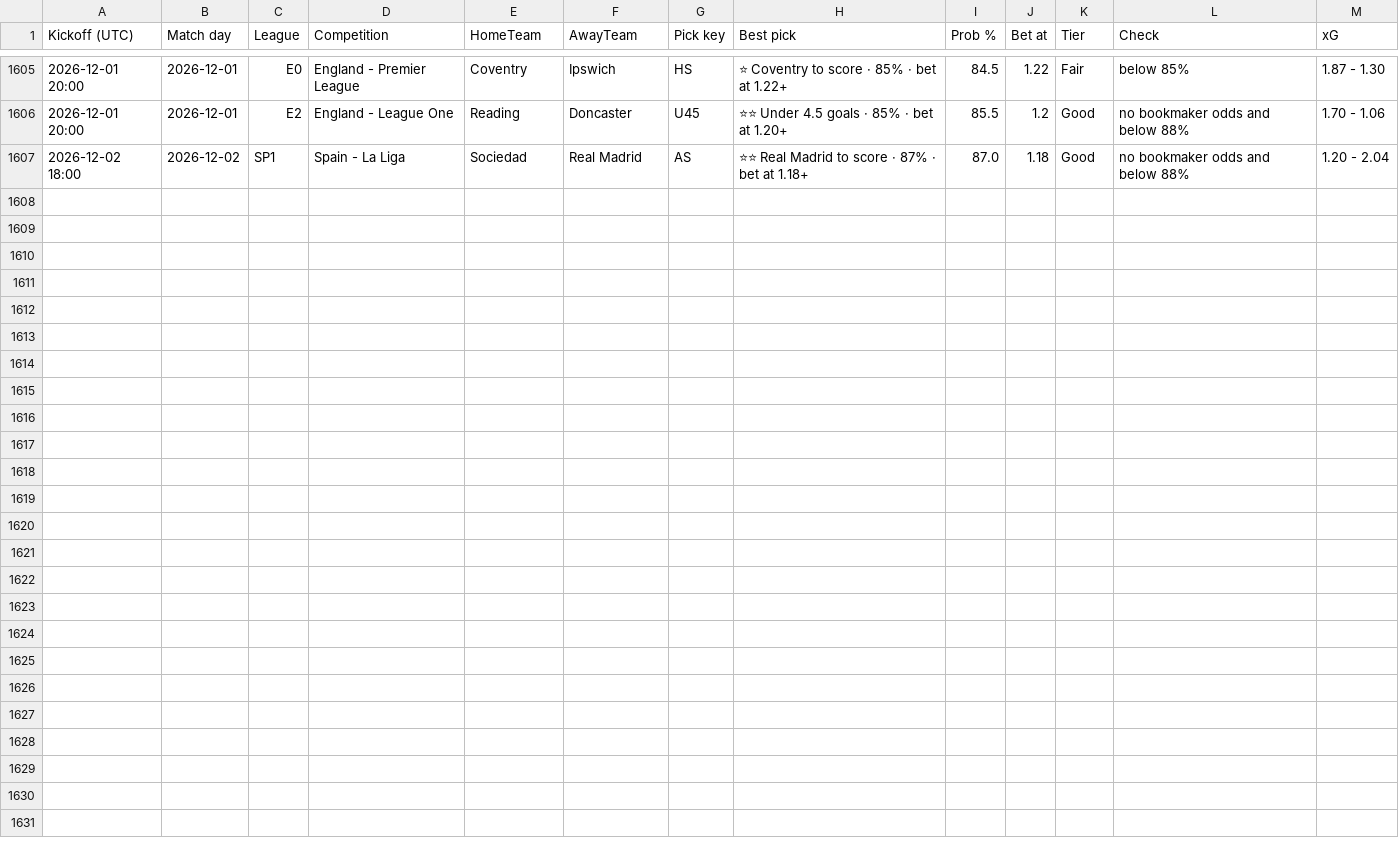
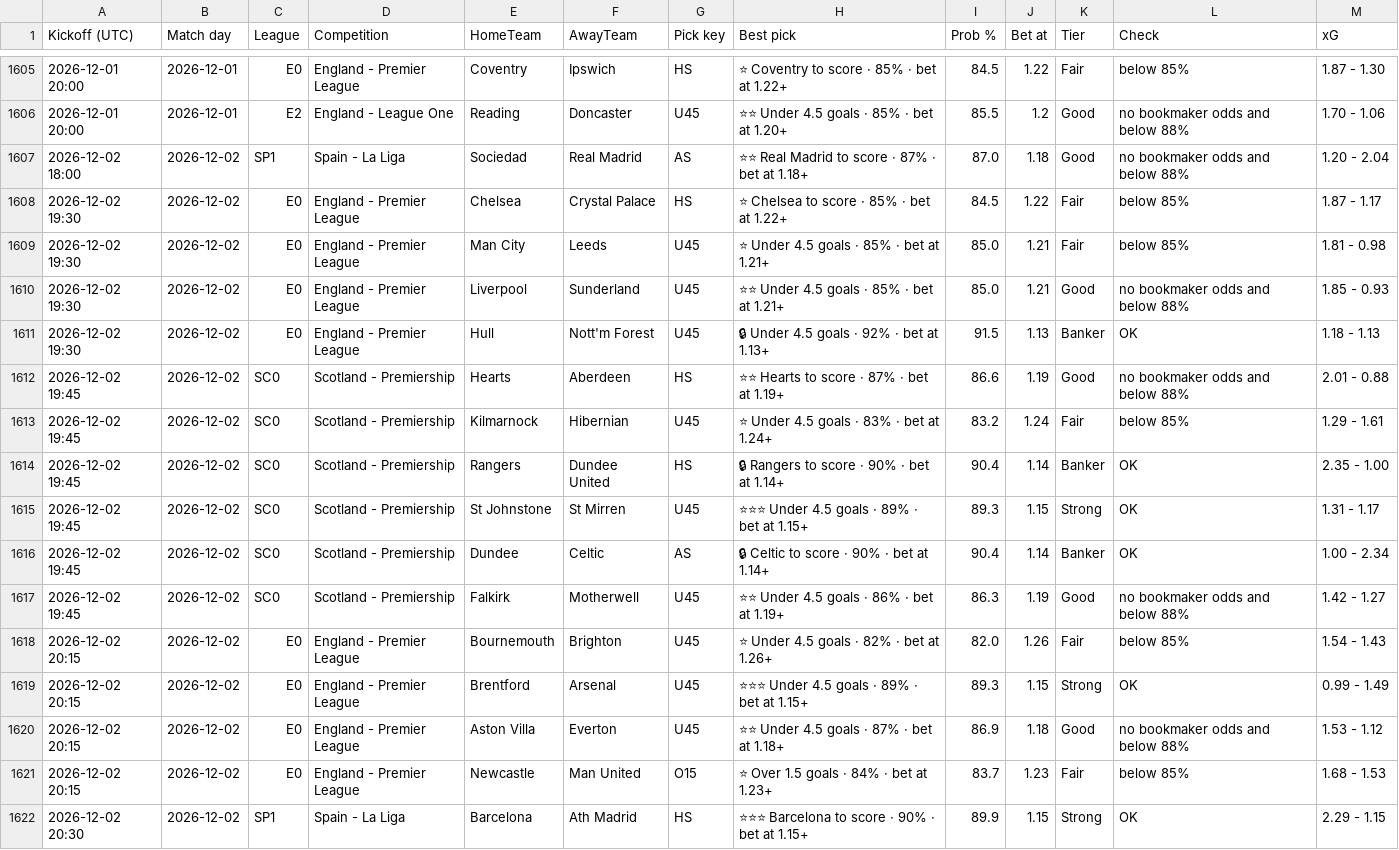
Before and after one commit to tambejasparh/epl-value-dashboard, a CSV file: best_picks_log.csv, drawn as a sheet; only a part is shown, gaps mark what is left out.

```diff
--- a/best_picks_log.csv
+++ b/best_picks_log.csv
@@ -1607 +1607,16 @@ Kickoff (UTC),Match day,League,Competition,HomeTeam,AwayTeam,Pick key,Best pick,
 2026-12-02 18:00,2026-12-02,SP1,Spain - La Liga,Sociedad,Real Madrid,AS,⭐⭐ Real Madrid to score · 87% · bet at 1.18+,87.0,1.18,Good,no bookmaker odds and below 88%,1.20 - 2.04
+2026-12-02 19:30,2026-12-02,E0,England - Premier League,Chelsea,Crystal Palace,HS,⭐ Chelsea to score · 85% · bet at 1.22+,84.5,1.22,Fair,below 85%,1.87 - 1.17
+2026-12-02 19:30,2026-12-02,E0,England - Premier League,Man City,Leeds,U45,⭐ Under 4.5 goals · 85% · bet at 1.21+,85.0,1.21,Fair,below 85%,1.81 - 0.98
+2026-12-02 19:30,2026-12-02,E0,England - Premier League,Liverpool,Sunderland,U45,⭐⭐ Under 4.5 goals · 85% · bet at 1.21+,85.0,1.21,Good,no bookmaker odds and below 88%,1.85 - 0.93
+2026-12-02 19:30,2026-12-02,E0,England - Premier League,Hull,Nott'm Forest,U45,🔒 Under 4.5 goals · 92% · bet at 1.13+,91.5,1.13,Banker,OK,1.18 - 1.13
+2026-12-02 19:45,2026-12-02,SC0,Scotland - Premiership,Hearts,Aberdeen,HS,⭐⭐ Hearts to score · 87% · bet at 1.19+,86.6,1.19,Good,no bookmaker odds and below 88%,2.01 - 0.88
+2026-12-02 19:45,2026-12-02,SC0,Scotland - Premiership,Kilmarnock,Hibernian,U45,⭐ Under 4.5 goals · 83% · bet at 1.24+,83.2,1.24,Fair,below 85%,1.29 - 1.61
+2026-12-02 19:45,2026-12-02,SC0,Scotland - Premiership,Rangers,Dundee United,HS,🔒 Rangers to score · 90% · bet at 1.14+,90.4,1.14,Banker,OK,2.35 - 1.00
+2026-12-02 19:45,2026-12-02,SC0,Scotland - Premiership,St Johnstone,St Mirren,U45,⭐⭐⭐ Under 4.5 goals · 89% · bet at 1.15+,89.3,1.15,Strong,OK,1.31 - 1.17
+2026-12-02 19:45,2026-12-02,SC0,Scotland - Premiership,Dundee,Celtic,AS,🔒 Celtic to score · 90% · bet at 1.14+,90.4,1.14,Banker,OK,1.00 - 2.34
+2026-12-02 19:45,2026-12-02,SC0,Scotland - Premiership,Falkirk,Motherwell,U45,⭐⭐ Under 4.5 goals · 86% · bet at 1.19+,86.3,1.19,Good,no bookmaker odds and below 88%,1.42 - 1.27
+2026-12-02 20:15,2026-12-02,E0,England - Premier League,Bournemouth,Brighton,U45,⭐ Under 4.5 goals · 82% · bet at 1.26+,82.0,1.26,Fair,below 85%,1.54 - 1.43
+2026-12-02 20:15,2026-12-02,E0,England - Premier League,Brentford,Arsenal,U45,⭐⭐⭐ Under 4.5 goals · 89% · bet at 1.15+,89.3,1.15,Strong,OK,0.99 - 1.49
+2026-12-02 20:15,2026-12-02,E0,England - Premier League,Aston Villa,Everton,U45,⭐⭐ Under 4.5 goals · 87% · bet at 1.18+,86.9,1.18,Good,no bookmaker odds and below 88%,1.53 - 1.12
+2026-12-02 20:15,2026-12-02,E0,England - Premier League,Newcastle,Man United,O15,⭐ Over 1.5 goals · 84% · bet at 1.23+,83.7,1.23,Fair,below 85%,1.68 - 1.53
+2026-12-02 20:30,2026-12-02,SP1,Spain - La Liga,Barcelona,Ath Madrid,HS,⭐⭐⭐ Barcelona to score · 90% · bet at 1.15+,89.9,1.15,Strong,OK,2.29 - 1.15
```
Also changed, not shown: 5 other files.
